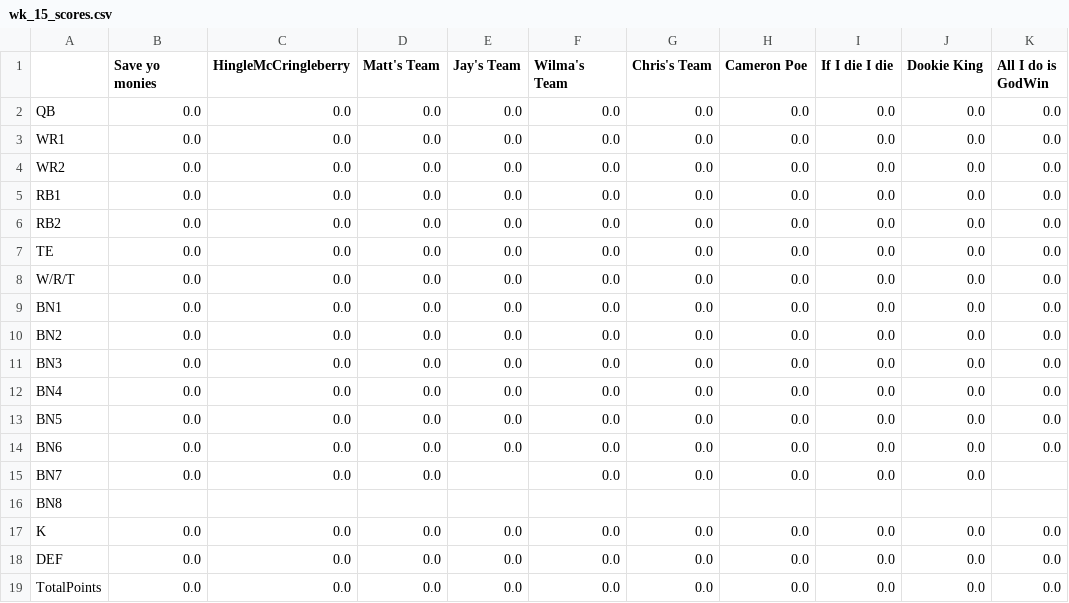
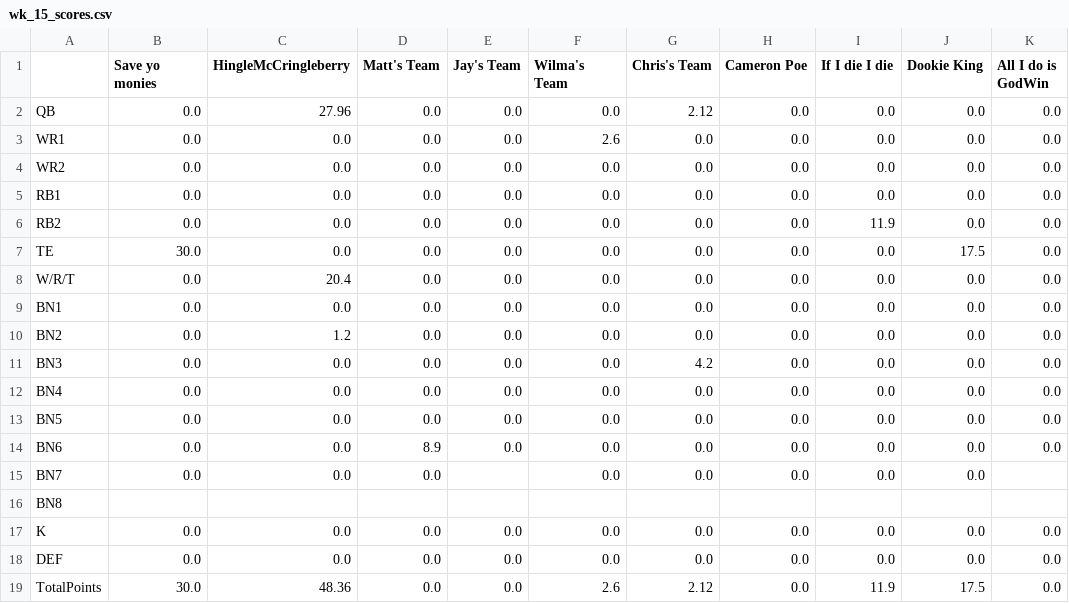
Before and after one commit to MBJR1986/Yahoo_API_Group2, a CSV file: Data Analysis/weekly_scores/wk_15_scores.csv, drawn as a sheet.

```diff
--- a/Data Analysis/weekly_scores/wk_15_scores.csv
+++ b/Data Analysis/weekly_scores/wk_15_scores.csv
@@ -1,15 +1,15 @@
 ,Save yo monies,HingleMcCringleberry,Matt's Team,Jay's Team,Wilma's Team,Chris's Team,Cameron Poe,If I die I die,Dookie King,All I do is GodWin
-QB,0.0,0.0,0.0,0.0,0.0,0.0,0.0,0.0,0.0,0.0
-WR1,0.0,0.0,0.0,0.0,0.0,0.0,0.0,0.0,0.0,0.0
+QB,0.0,27.96,0.0,0.0,0.0,2.12,0.0,0.0,0.0,0.0
+WR1,0.0,0.0,0.0,0.0,2.6,0.0,0.0,0.0,0.0,0.0
 WR2,0.0,0.0,0.0,0.0,0.0,0.0,0.0,0.0,0.0,0.0
 RB1,0.0,0.0,0.0,0.0,0.0,0.0,0.0,0.0,0.0,0.0
-RB2,0.0,0.0,0.0,0.0,0.0,0.0,0.0,0.0,0.0,0.0
-TE,0.0,0.0,0.0,0.0,0.0,0.0,0.0,0.0,0.0,0.0
-W/R/T,0.0,0.0,0.0,0.0,0.0,0.0,0.0,0.0,0.0,0.0
+RB2,0.0,0.0,0.0,0.0,0.0,0.0,0.0,11.9,0.0,0.0
+TE,30.0,0.0,0.0,0.0,0.0,0.0,0.0,0.0,17.5,0.0
+W/R/T,0.0,20.4,0.0,0.0,0.0,0.0,0.0,0.0,0.0,0.0
 BN1,0.0,0.0,0.0,0.0,0.0,0.0,0.0,0.0,0.0,0.0
-BN2,0.0,0.0,0.0,0.0,0.0,0.0,0.0,0.0,0.0,0.0
-BN3,0.0,0.0,0.0,0.0,0.0,0.0,0.0,0.0,0.0,0.0
+BN2,0.0,1.2,0.0,0.0,0.0,0.0,0.0,0.0,0.0,0.0
+BN3,0.0,0.0,0.0,0.0,0.0,4.2,0.0,0.0,0.0,0.0
 BN4,0.0,0.0,0.0,0.0,0.0,0.0,0.0,0.0,0.0,0.0
 BN5,0.0,0.0,0.0,0.0,0.0,0.0,0.0,0.0,0.0,0.0
-BN6,0.0,0.0,0.0,0.0,0.0,0.0,0.0,0.0,0.0,0.0
+BN6,0.0,0.0,8.9,0.0,0.0,0.0,0.0,0.0,0.0,0.0
 BN7,0.0,0.0,0.0,,0.0,0.0,0.0,0.0,0.0,
@@ -18,2 +18,2 @@ K,0.0,0.0,0.0,0.0,0.0,0.0,0.0,0.0,0.0,0.0
 DEF,0.0,0.0,0.0,0.0,0.0,0.0,0.0,0.0,0.0,0.0
-TotalPoints,0.0,0.0,0.0,0.0,0.0,0.0,0.0,0.0,0.0,0.0
+TotalPoints,30.0,48.36,0.0,0.0,2.6,2.12,0.0,11.9,17.5,0.0
```
Also changed, not shown: Data Analysis/weekly_rosters/wk_14_roster.csv, Data Analysis/weekly_scores/wk_14_scores.csv.
